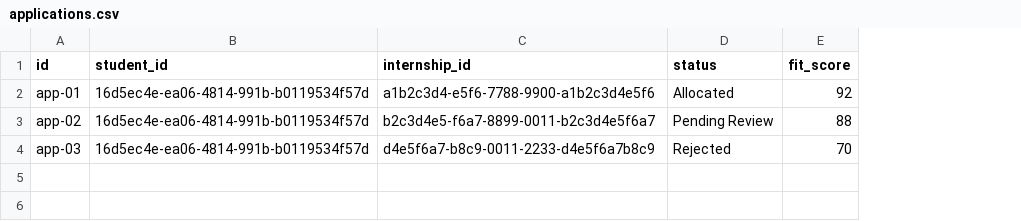
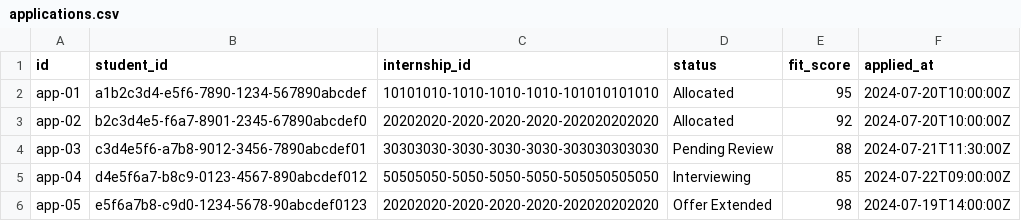
Before and after one commit to sihcareerbridge-ui/studio, a CSV file: src/lib/supabase-seed/applications.csv, drawn as a sheet; the diff names each change by its address in the sheet, - before the commit and + after, or states it on an @@ line.

```diff
--- a/src/lib/supabase-seed/applications.csv
+++ b/src/lib/supabase-seed/applications.csv
+column F (applied_at), rows 2-4: 2024-07-20T10:00:00Z | 2024-07-20T10:00:00Z | 2024-07-21T11:30:00Z
-B2 (student_id): 16d5ec4e-ea06-4814-991b-b0119534f57d
+B2 (student_id): a1b2c3d4-e5f6-7890-1234-567890abcdef
-C2 (internship_id): a1b2c3d4-e5f6-7788-9900-a1b2c3d4e5f6
+C2 (internship_id): 10101010-1010-1010-1010-101010101010
-E2 (fit_score): 92
+E2 (fit_score): 95
-B3 (student_id): 16d5ec4e-ea06-4814-991b-b0119534f57d
+B3 (student_id): b2c3d4e5-f6a7-8901-2345-67890abcdef0
-C3 (internship_id): b2c3d4e5-f6a7-8899-0011-b2c3d4e5f6a7
+C3 (internship_id): 20202020-2020-2020-2020-202020202020
-D3 (status): Pending Review
+D3 (status): Allocated
-E3 (fit_score): 88
+E3 (fit_score): 92
-B4 (student_id): 16d5ec4e-ea06-4814-991b-b0119534f57d
+B4 (student_id): c3d4e5f6-a7b8-9012-3456-7890abcdef01
-C4 (internship_id): d4e5f6a7-b8c9-0011-2233-d4e5f6a7b8c9
+C4 (internship_id): 30303030-3030-3030-3030-303030303030
-D4 (status): Rejected
+D4 (status): Pending Review
-E4 (fit_score): 70
+E4 (fit_score): 88
+row 5: app-04 | d4e5f6a7-b8c9-0123-4567-890abcdef012 | 50505050-5050-5050-5050-505050505050 | Interviewing | 85 | 2024-07-22T09:00:00Z
+row 6: app-05 | e5f6a7b8-c9d0-1234-5678-90abcdef0123 | 20202020-2020-2020-2020-202020202020 | Offer Extended | 98 | 2024-07-19T14:00:00Z
```
Also changed, not shown: src/lib/supabase-seed/content_blocks.csv, src/lib/supabase-seed/course_modules.csv, 7 other files.
